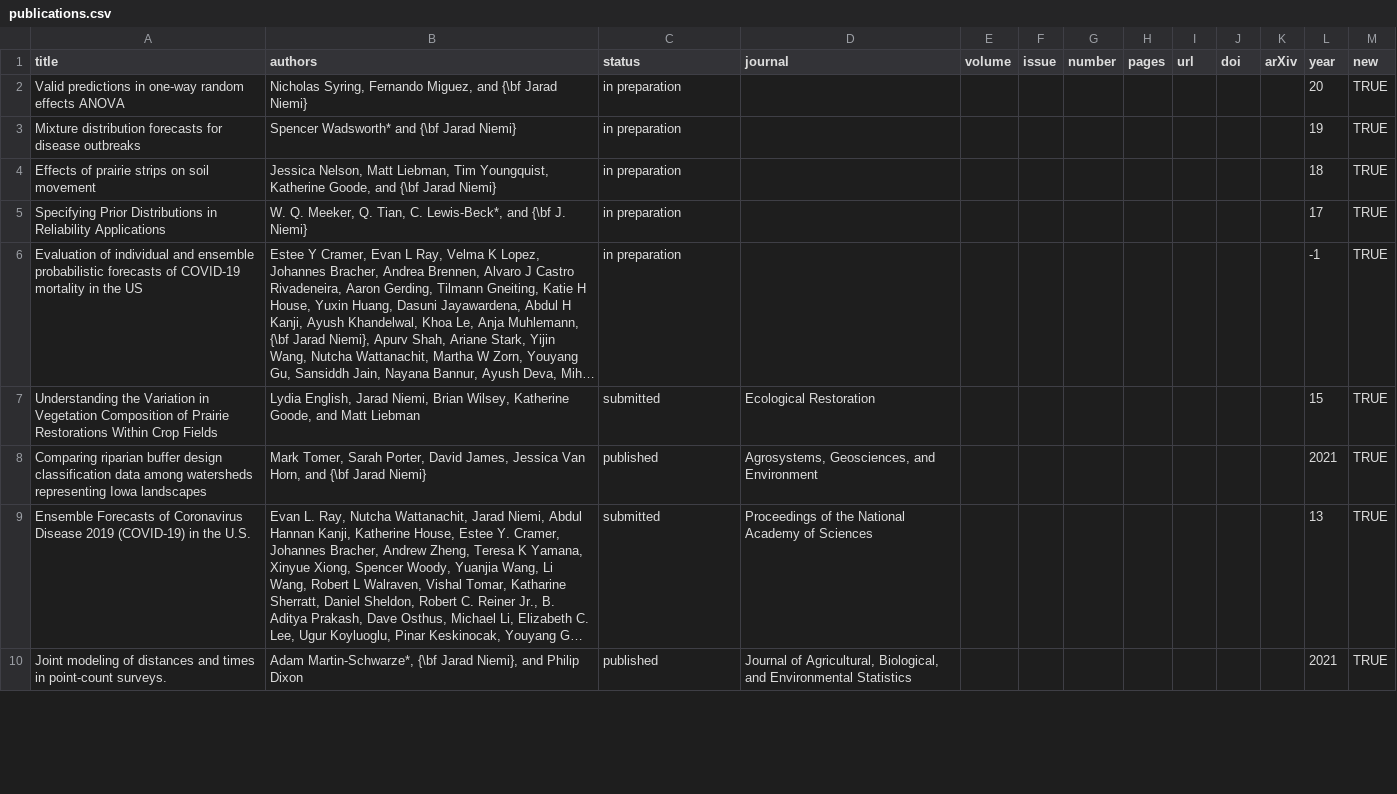
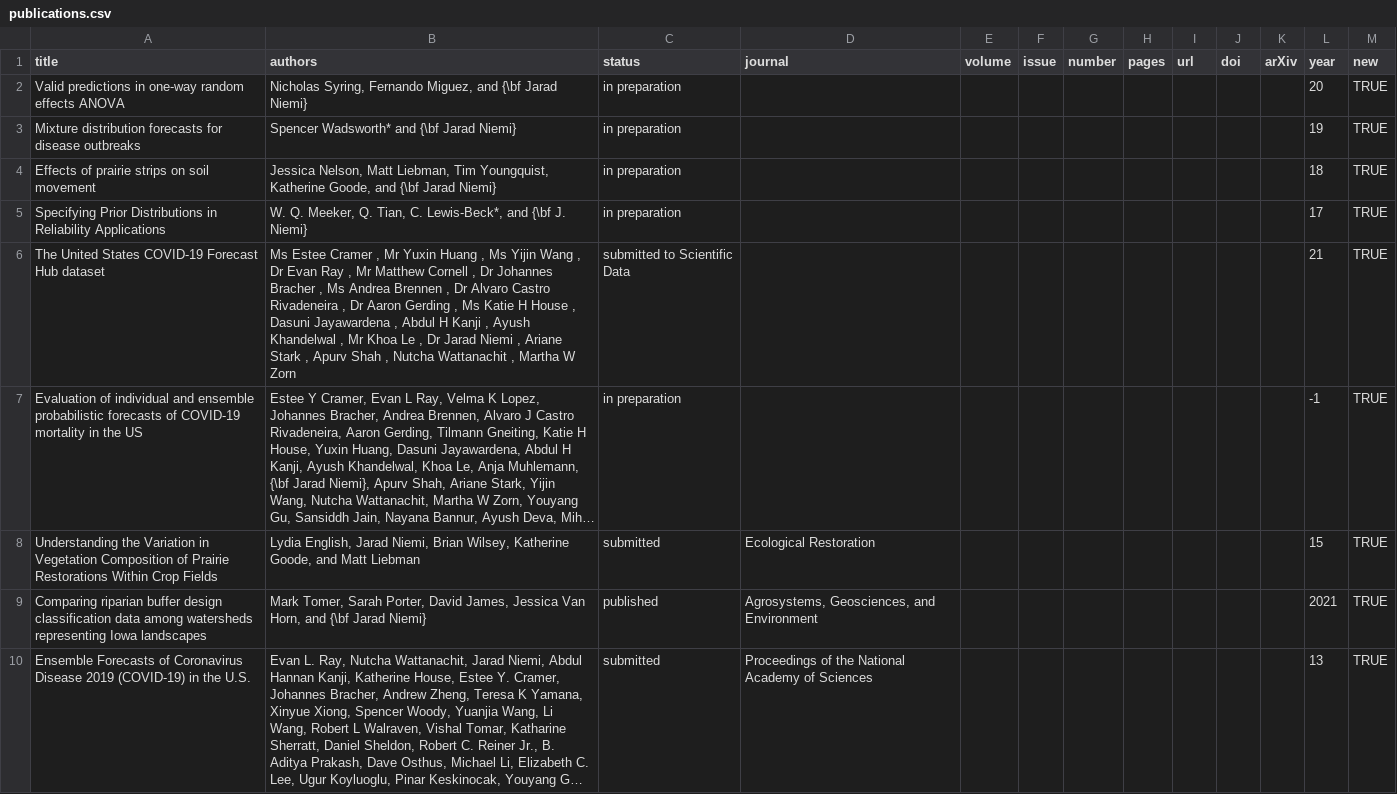
Before and after one commit to jarad/cv, a CSV file: publications.csv, drawn as a sheet; only a part is shown; the shorter side is filled out with more unchanged rows; long unchanged cells end in …; the diff names each change by its address in the sheet, - before the commit and + after, or states it on an @@ line.

Commit message:
Add COVID-19 data manuscript

```diff
--- a/publications.csv
+++ b/publications.csv
+row 6: The United States COVID-19 Forecast Hub dataset | Ms Estee Cramer , Mr Yuxin Huang , Ms Yijin Wang , Dr Evan Ray , Mr Matthew Cornell , Dr Johannes Bracher , Ms Andrea Brennen , Dr Alvaro Castro Rivadeneira , Dr Aaron Gerding , Ms Katie H House , Dasuni Jayawardena , Abdul H Kanji , Ayush Khandelwal , Mr Khoa Le , Dr Jarad Niemi , Ariane Stark , Apurv Shah , Nutcha Wattanachit , Martha W Zorn | submitted to Scientific Data |  |  |  |  |  |  |  |  | 21 | TRUE
```
